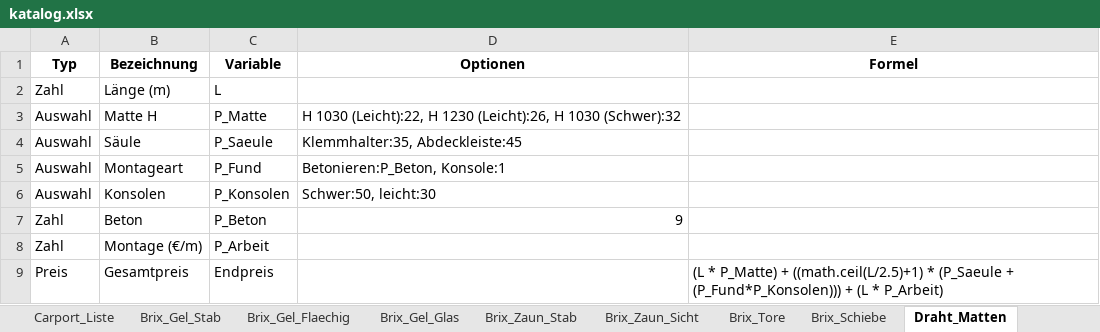
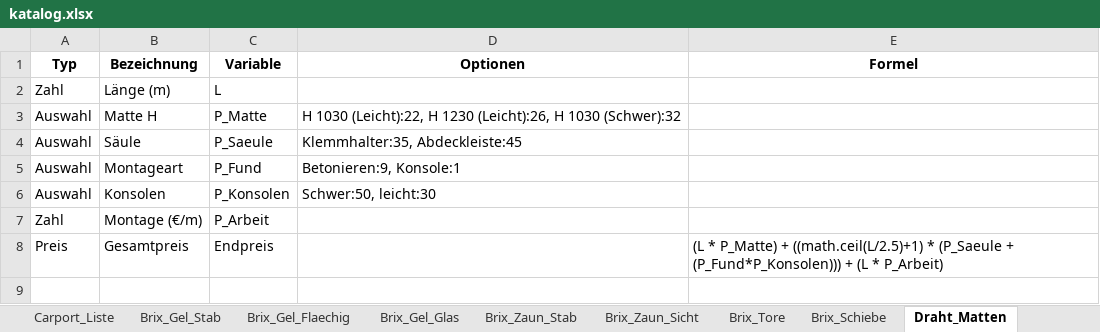
Before and after one commit to meingassnermatthias-eng/BrixKalkGel-nder, an Excel workbook: katalog.xlsx, sheet Draht_Matten, drawn as a sheet; values as stored, in another font and other column widths than the file's, no borders; the diff names each change by its address in the sheet, - before the commit and + after, or states it on an @@ line.

Commit message:
Add files via upload

```diff
--- a/katalog.xlsx (sheet Draht_Matten)
+++ b/katalog.xlsx (sheet Draht_Matten)
-D5 (Optionen): Betonieren:P_Beton, Konsole:1
+D5 (Optionen): Betonieren:9, Konsole:1
-row 7: Zahl | Beton | P_Beton | 9
```
